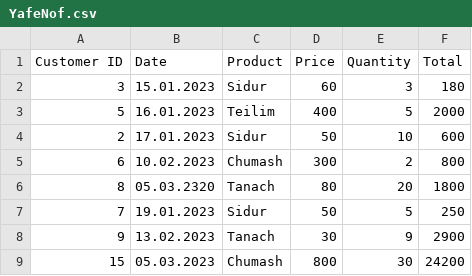
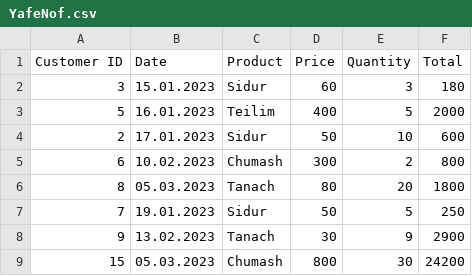
Before and after one commit to BatyaWail/pythonProject, a CSV file: YafeNof.csv, drawn as a sheet; only a part is shown.

```diff
--- a/YafeNof.csv
+++ b/YafeNof.csv
@@ -5,3 +5,3 @@ Customer ID,Date,Product,Price,Quantity,Total
 6,10.02.2023,Chumash,300,2,800
-8,05.03.2320,Tanach,80,20,1800
+8,05.03.2023,Tanach,80,20,1800
 7,19.01.2023,Sidur,50,5,250
```
Also changed, not shown: 2 other files.
